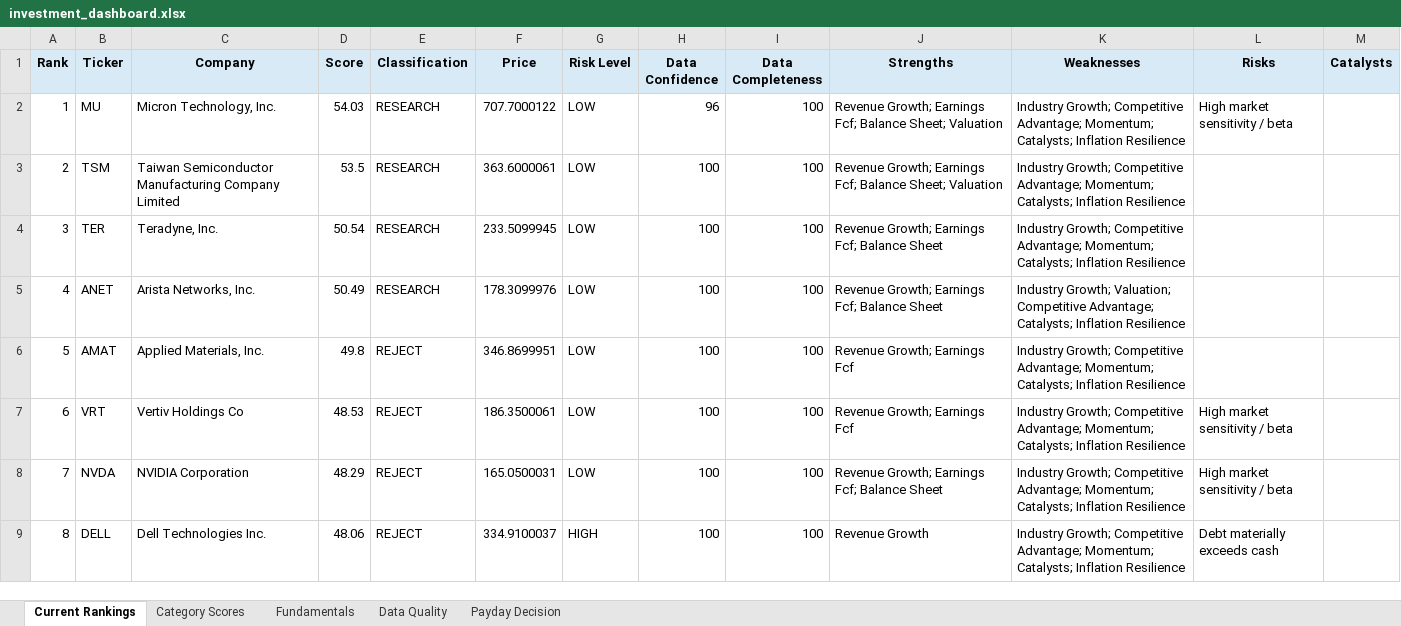
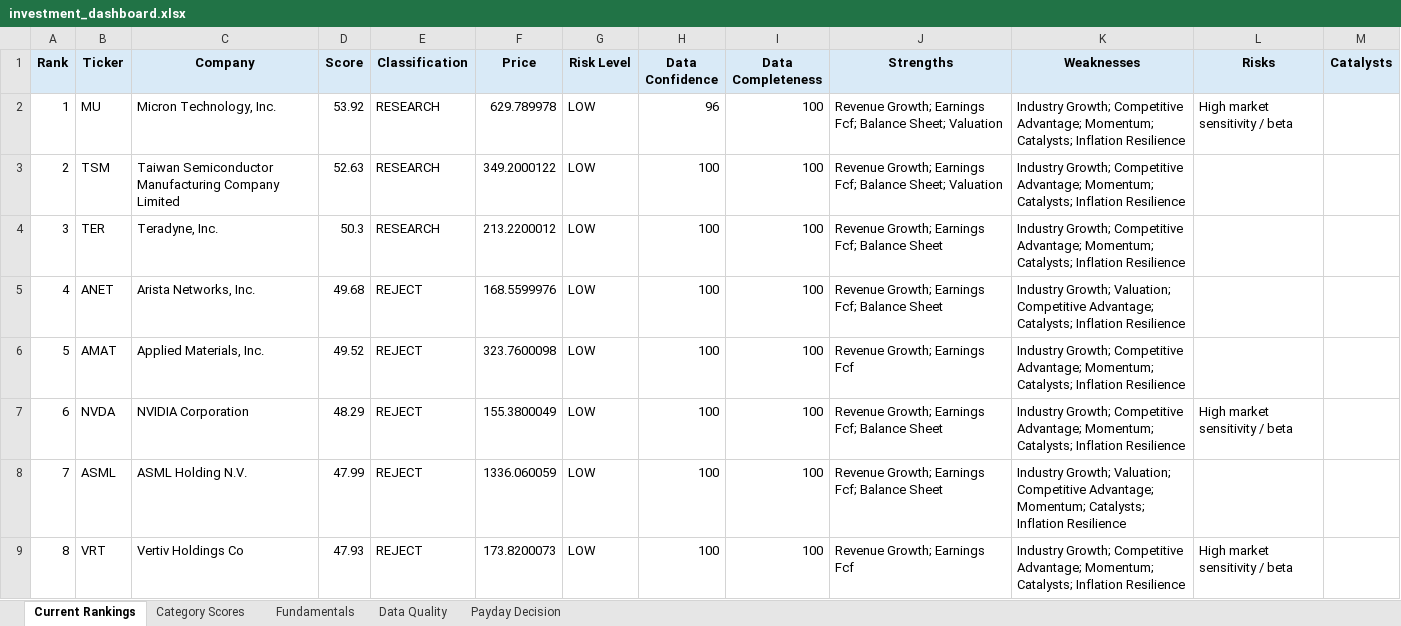
Before and after one commit to Grzesiak33/Version-2-Stock-Investment-Model, an Excel workbook: reports/investment_dashboard.xlsx, sheet Current Rankings, drawn as a sheet; only a part is shown; values as stored, in another font and other column widths than the file's, no borders; conditional formats not drawn; the diff covers the shown part only; the diff names each change by its address in the sheet, - before the commit and + after, or states it on an @@ line.

```diff
--- a/reports/investment_dashboard.xlsx (sheet Current Rankings)
+++ b/reports/investment_dashboard.xlsx (sheet Current Rankings)
-D2 (Score): 54.03
+D2 (Score): 53.92
-F2 (Price): 707.7000122
+F2 (Price): 629.789978
-D3 (Score): 53.5
+D3 (Score): 52.63
-F3 (Price): 363.6000061
+F3 (Price): 349.2000122
-D4 (Score): 50.54
+D4 (Score): 50.3
-F4 (Price): 233.5099945
+F4 (Price): 213.2200012
-D5 (Score): 50.49
+D5 (Score): 49.68
-E5 (Classification): RESEARCH
+E5 (Classification): REJECT
-F5 (Price): 178.3099976
+F5 (Price): 168.5599976
-D6 (Score): 49.8
+D6 (Score): 49.52
-F6 (Price): 346.8699951
+F6 (Price): 323.7600098
-B7 (Ticker): VRT
+B7 (Ticker): NVDA
-C7 (Company): Vertiv Holdings Co
+C7 (Company): NVIDIA Corporation
-D7 (Score): 48.53
+D7 (Score): 48.29
-F7 (Price): 186.3500061
+F7 (Price): 155.3800049
-J7 (Strengths): Revenue Growth; Earnings Fcf
+J7 (Strengths): Revenue Growth; Earnings Fcf; Balance Sheet
-B8 (Ticker): NVDA
+B8 (Ticker): ASML
-C8 (Company): NVIDIA Corporation
+C8 (Company): ASML Holding N.V.
-D8 (Score): 48.29
+D8 (Score): 47.99
-F8 (Price): 165.0500031
+F8 (Price): 1336.060059
-K8 (Weaknesses): Industry Growth; Competitive Advantage;…
+K8 (Weaknesses): Industry Growth; Valuation; Competitive Advantage;…
-L8 (Risks): High market sensitivity / beta
+L8 (Risks): (empty)
-B9 (Ticker): DELL
+B9 (Ticker): VRT
-C9 (Company): Dell Technologies Inc.
+C9 (Company): Vertiv Holdings Co
-D9 (Score): 48.06
+D9 (Score): 47.93
-F9 (Price): 334.9100037
+F9 (Price): 173.8200073
-G9 (Risk Level): HIGH
+G9 (Risk Level): LOW
-J9 (Strengths): Revenue Growth
+J9 (Strengths): Revenue Growth; Earnings Fcf
-L9 (Risks): Debt materially exceeds cash
+L9 (Risks): High market sensitivity / beta
```
Also changed, not shown: 76 edited cells elsewhere in this sheet, sheet Fundamentals, sheet Category Scores, sheet Data Quality, sheet Payday Decision, 32 other files.
